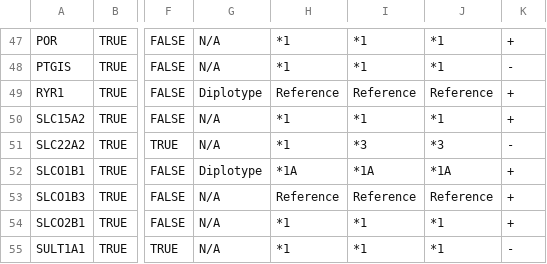
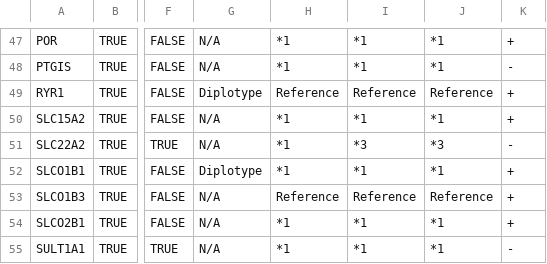
Before and after one commit to sbslee/pypgx, a CSV file: pypgx/api/data/gene-table.csv, drawn as a sheet; only a part is shown, gaps mark what is left out; the diff names each change by its address in the sheet, - before the commit and + after, or states it on an @@ line.

```diff
--- a/pypgx/api/data/gene-table.csv
+++ b/pypgx/api/data/gene-table.csv
-H52: *1A
+H52: *1
-I52: *1A
+I52: *1
-J52: *1A
+J52: *1
```
Also changed, not shown: pypgx/api/data/allele-table.csv, pypgx/api/data/variant-table.csv, 1 other file.
